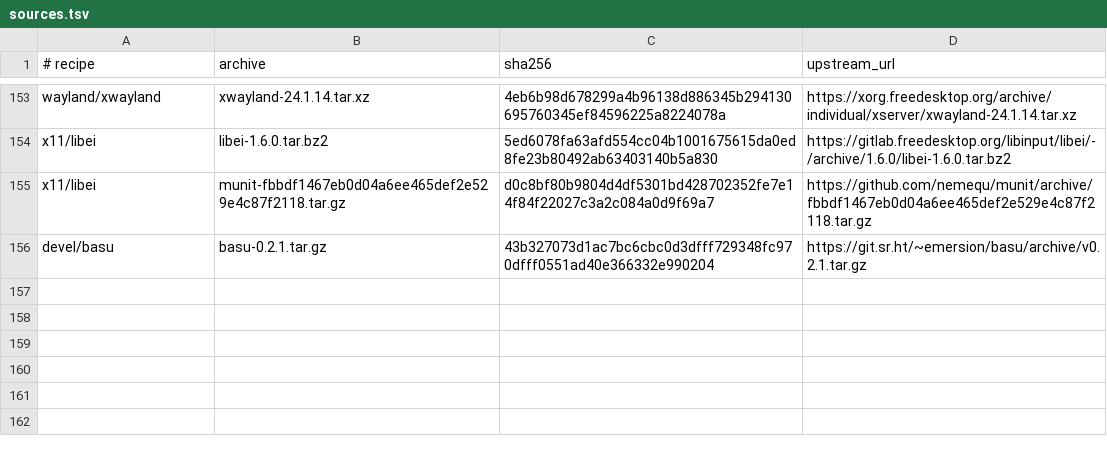
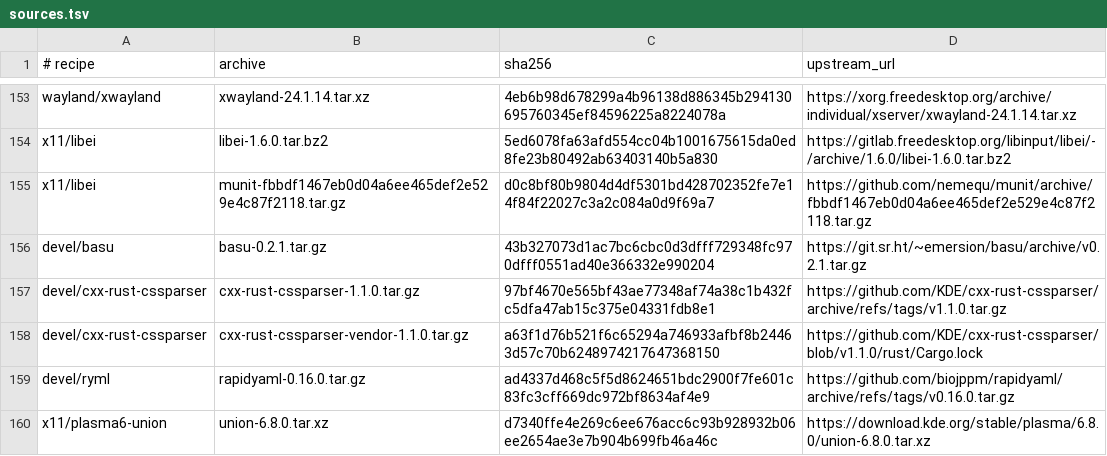
Before and after one commit to oxtech-ember/EmberBSD-Ports, a TSV file: probes/plasma-mobile/toolkit/sources.tsv, drawn as a sheet; only a part is shown, gaps mark what is left out; the diff names each change by its address in the sheet, - before the commit and + after, or states it on an @@ line.

Commit message:
Port the Plasma 6.8.0 Union dependency chain and finish workspace/desktop
Union is a new Plasma 6.8 module and brings two new dependencies;
all three cross-build with this round.

cxx-rust-cssparser 1.1.0: the host cargo driver builds the vendored
crate set for the NetBSD target; the target std comes from the host
rustc sysroot and the wrapped GCC16 compilers link and compile the
cxx bridge. A CMake patch imports the prebuilt artifacts as global
targets so Corrosion stays out of the cross build.

ryml 0.16.0 (rapidyaml): straight CMake cross build with its inline
c4core sources.

plasma6-union 6.8.0: registers the module in the plasma6.mk recipe
gate and links cxx-rust-cssparser and ryml through buildlink3.

Workspace and desktop take the union buildlink and the corrected
kwin version constraint. The common cross profile pins sort to a
single collation: check-files compared an LC_ALL=C list against a
locale-sorted list and large packages reported hundreds of phantom
PLIST extras.

```diff
--- a/probes/plasma-mobile/toolkit/sources.tsv
+++ b/probes/plasma-mobile/toolkit/sources.tsv
+row 157: devel/cxx-rust-cssparser | cxx-rust-cssparser-1.1.0.tar.gz | 97bf4670e565bf43ae77348af74a38c1b432fc5dfa47ab15c375e04331fdb8e1 | https://github.com/KDE/cxx-rust-cssparser/archive/refs/tags/v1.1.0.tar.gz
+row 158: devel/cxx-rust-cssparser | cxx-rust-cssparser-vendor-1.1.0.tar.gz | a63f1d76b521f6c65294a746933afbf8b24463d57c70b6248974217647368150 | https://github.com/KDE/cxx-rust-cssparser/blob/v1.1.0/rust/Cargo.lock
+row 159: devel/ryml | rapidyaml-0.16.0.tar.gz | ad4337d468c5f5d8624651bdc2900f7fe601c83fc3cff669dc972bf8634af4e9 | https://github.com/biojppm/rapidyaml/archive/refs/tags/v0.16.0.tar.gz
+row 160: x11/plasma6-union | union-6.8.0.tar.xz | d7340ffe4e269c6ee676acc6c93b928932b06ee2654ae3e7b904b699fb46a46c | https://download.kde.org/stable/plasma/6.8.0/union-6.8.0.tar.xz
```
Also changed, not shown: probes/plasma-mobile/toolkit/source-owners.tsv, 23 other files.
